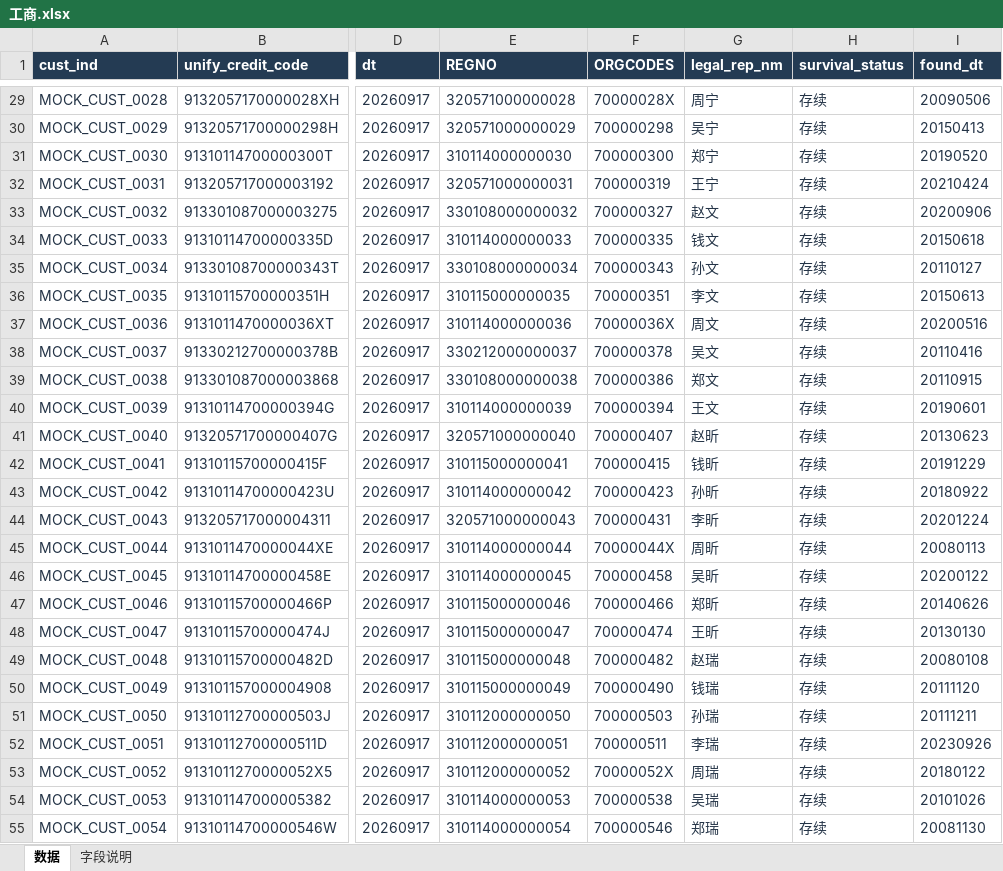
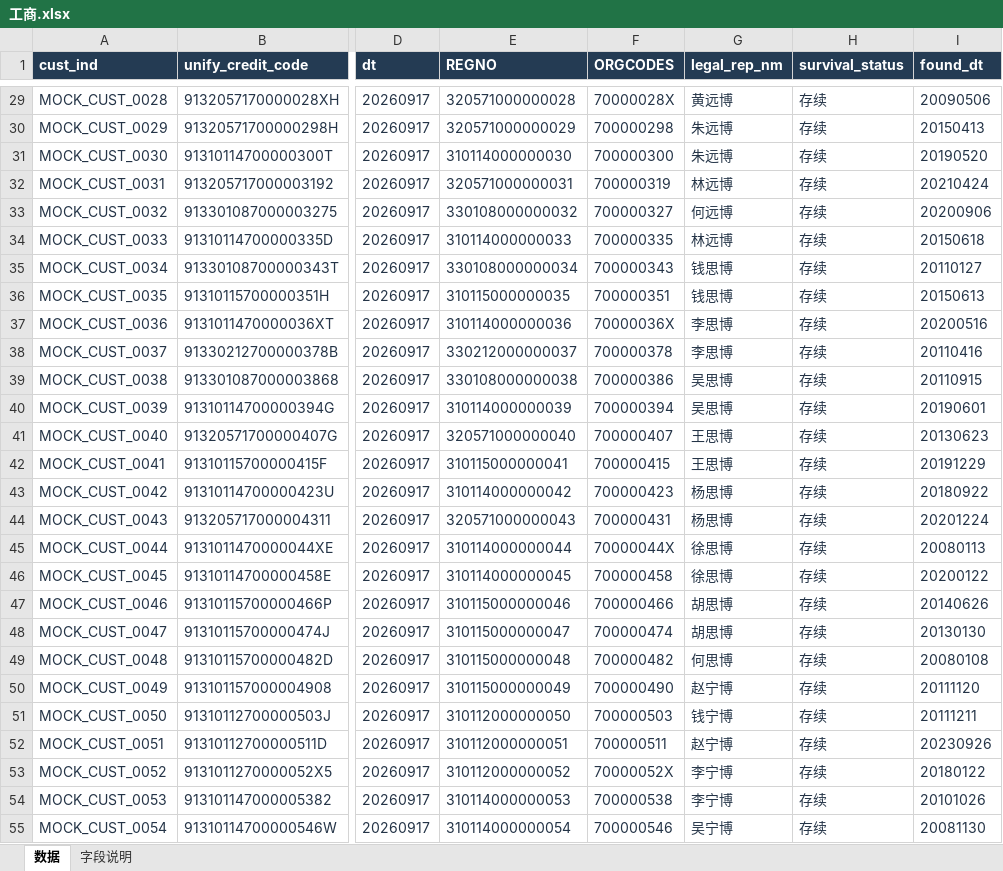
Before and after one commit to touourin/bank_project, an Excel workbook: examples/mock/工商.xlsx, sheet 数据, drawn as a sheet; only a part is shown, gaps mark what is left out; values as stored, in another font and other column widths than the file's, no borders; table styles not drawn; the diff covers the shown part only; the diff names each change by its address in the sheet, - before the commit and + after, or states it on an @@ line.

```diff
--- a/examples/mock/工商.xlsx (sheet 数据)
+++ b/examples/mock/工商.xlsx (sheet 数据)
-G29 (legal_rep_nm): 周宁
+G29 (legal_rep_nm): 黄远博
-G30 (legal_rep_nm): 吴宁
+G30 (legal_rep_nm): 朱远博
-G31 (legal_rep_nm): 郑宁
+G31 (legal_rep_nm): 朱远博
-G32 (legal_rep_nm): 王宁
+G32 (legal_rep_nm): 林远博
-G33 (legal_rep_nm): 赵文
+G33 (legal_rep_nm): 何远博
-G34 (legal_rep_nm): 钱文
+G34 (legal_rep_nm): 林远博
-G35 (legal_rep_nm): 孙文
+G35 (legal_rep_nm): 钱思博
-G36 (legal_rep_nm): 李文
+G36 (legal_rep_nm): 钱思博
-G37 (legal_rep_nm): 周文
+G37 (legal_rep_nm): 李思博
-G38 (legal_rep_nm): 吴文
+G38 (legal_rep_nm): 李思博
-G39 (legal_rep_nm): 郑文
+G39 (legal_rep_nm): 吴思博
-G40 (legal_rep_nm): 王文
+G40 (legal_rep_nm): 吴思博
-G41 (legal_rep_nm): 赵昕
+G41 (legal_rep_nm): 王思博
-G42 (legal_rep_nm): 钱昕
+G42 (legal_rep_nm): 王思博
-G43 (legal_rep_nm): 孙昕
+G43 (legal_rep_nm): 杨思博
-G44 (legal_rep_nm): 李昕
+G44 (legal_rep_nm): 杨思博
-G45 (legal_rep_nm): 周昕
+G45 (legal_rep_nm): 徐思博
-G46 (legal_rep_nm): 吴昕
+G46 (legal_rep_nm): 徐思博
-G47 (legal_rep_nm): 郑昕
+G47 (legal_rep_nm): 胡思博
-G48 (legal_rep_nm): 王昕
+G48 (legal_rep_nm): 胡思博
-G49 (legal_rep_nm): 赵瑞
+G49 (legal_rep_nm): 何思博
-G50 (legal_rep_nm): 钱瑞
+G50 (legal_rep_nm): 赵宁博
-G51 (legal_rep_nm): 孙瑞
+G51 (legal_rep_nm): 钱宁博
-G52 (legal_rep_nm): 李瑞
+G52 (legal_rep_nm): 赵宁博
-G53 (legal_rep_nm): 周瑞
+G53 (legal_rep_nm): 李宁博
-G54 (legal_rep_nm): 吴瑞
+G54 (legal_rep_nm): 李宁博
-G55 (legal_rep_nm): 郑瑞
+G55 (legal_rep_nm): 吴宁博
```
Also changed, not shown: 973 edited cells elsewhere in this sheet, examples/mock/客户标签.xlsx, examples/mock/征信.xlsx, 19 other files.
